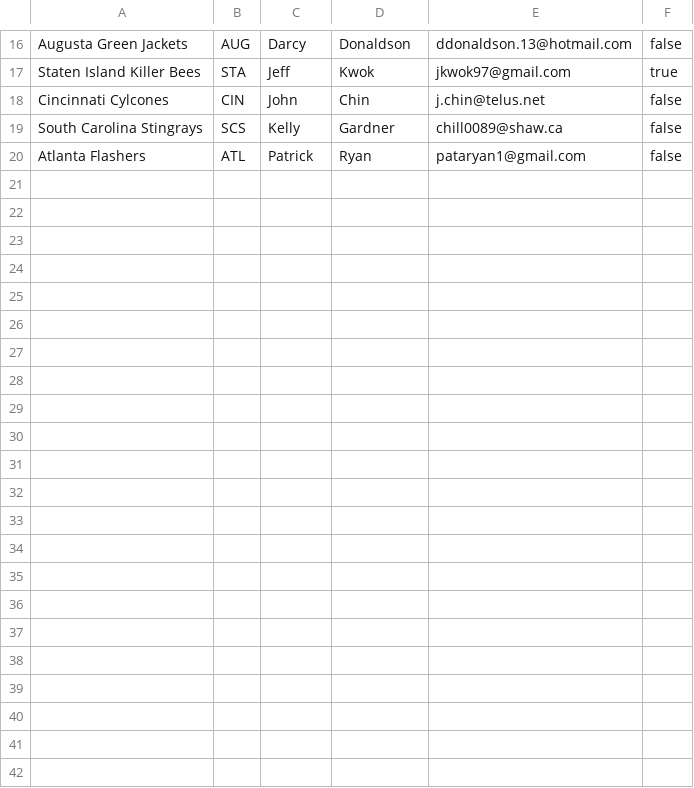
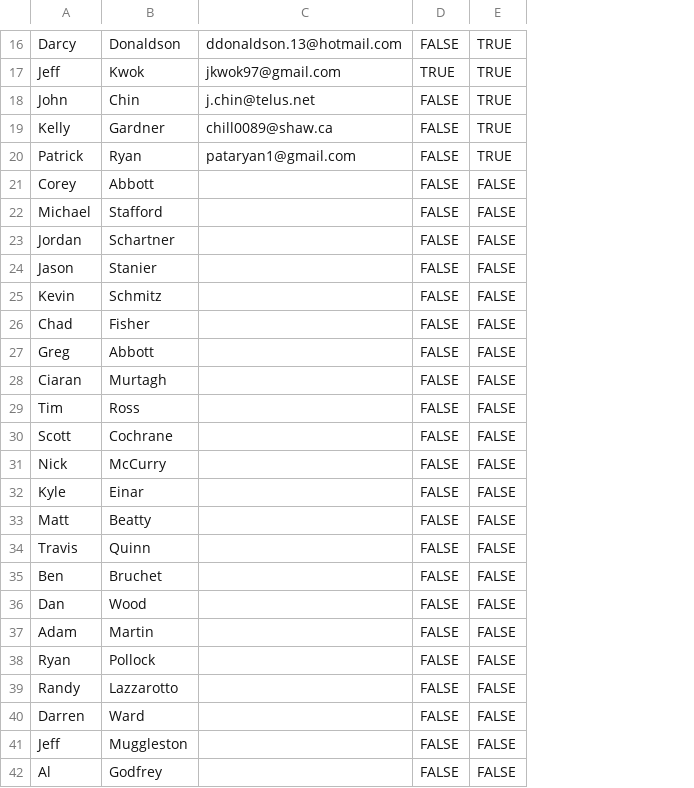
Before and after one commit to jkwok97/CHA-Hockey-App-Server, a TSV file: postgres/seed/Users.tsv, drawn as a sheet; only a part is shown, gaps mark what is left out; removed rows and columns are numbered as before the commit, all else as after; the diff names each change by its address in the sheet, - before the commit and + after, or states it on an @@ line.

```diff
--- a/postgres/seed/Users.tsv
+++ b/postgres/seed/Users.tsv
-column A, rows 16-20: Augusta Green Jackets | Staten Island Killer Bees | Cincinnati Cylcones | South Carolina Stingrays | Atlanta Flashers
-column B, rows 16-20: AUG | STA | CIN | SCS | ATL
-column F, rows 16-20: false | true | false | false | false
+column D, rows 16-20: FALSE | TRUE | FALSE | FALSE | FALSE
+column E, rows 16-20: all TRUE
+row 21: Corey | Abbott |  | FALSE | FALSE
+row 22: Michael | Stafford |  | FALSE | FALSE
+row 23: Jordan | Schartner |  | FALSE | FALSE
+row 24: Jason | Stanier |  | FALSE | FALSE
+row 25: Kevin | Schmitz |  | FALSE | FALSE
+row 26: Chad | Fisher |  | FALSE | FALSE
+row 27: Greg | Abbott |  | FALSE | FALSE
+row 28: Ciaran | Murtagh |  | FALSE | FALSE
+row 29: Tim | Ross |  | FALSE | FALSE
+row 30: Scott | Cochrane |  | FALSE | FALSE
+row 31: Nick | McCurry |  | FALSE | FALSE
+row 32: Kyle | Einar |  | FALSE | FALSE
+row 33: Matt | Beatty |  | FALSE | FALSE
+row 34: Travis | Quinn |  | FALSE | FALSE
+row 35: Ben | Bruchet |  | FALSE | FALSE
+row 36: Dan | Wood |  | FALSE | FALSE
+row 37: Adam | Martin |  | FALSE | FALSE
+row 38: Ryan | Pollock |  | FALSE | FALSE
+row 39: Randy | Lazzarotto |  | FALSE | FALSE
+row 40: Darren | Ward |  | FALSE | FALSE
+row 41: Jeff | Muggleston |  | FALSE | FALSE
+row 42: Al | Godfrey |  | FALSE | FALSE
```
Also changed, not shown: postgres/seed/goalieStatsUpdate.tsv, postgres/seed/teamStats.tsv, 27 other files.
